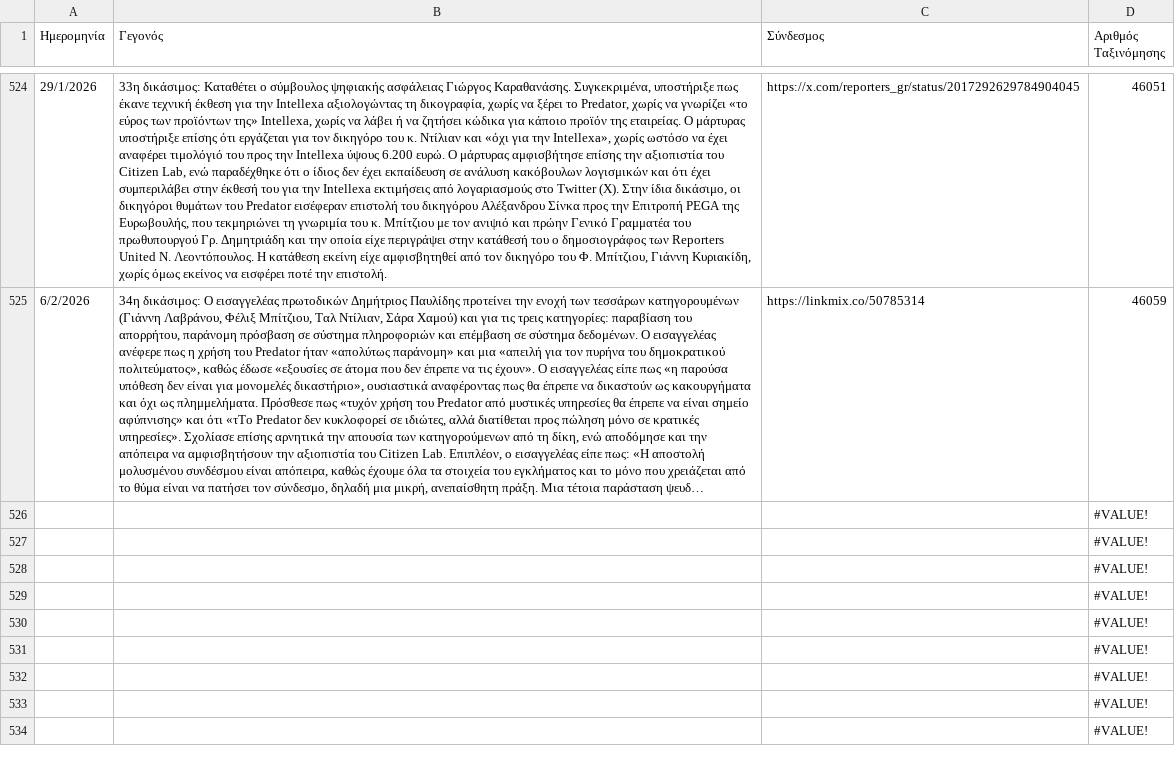
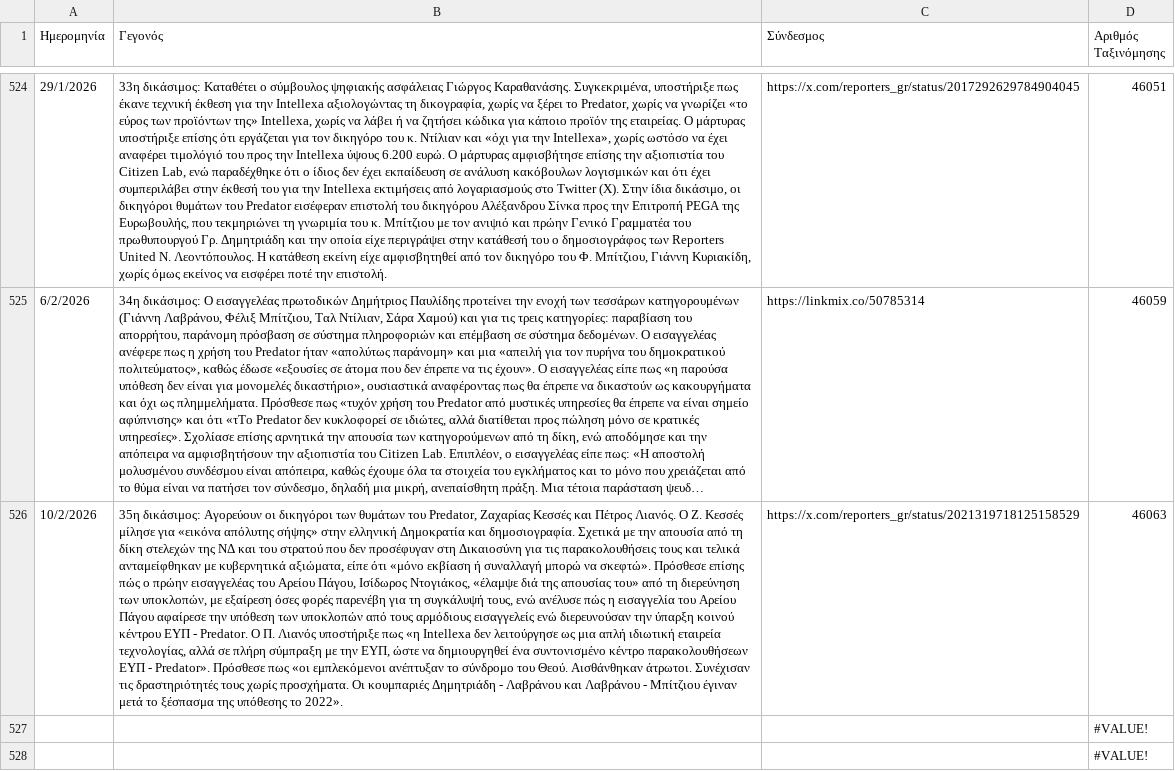
Before and after one commit to predatorgate/predatorgate.github.io, a CSV file: data/gr/timeline.csv, drawn as a sheet; only a part is shown, gaps mark what is left out; the shorter side is filled out with more unchanged rows; long unchanged cells end in …; removed rows and columns are numbered as before the commit, all else as after; the diff names each change by its address in the sheet, - before the commit and + after, or states it on an @@ line.

Commit message:
update data

```diff
--- a/data/gr/timeline.csv
+++ b/data/gr/timeline.csv
-row 526:  |  |  | #VALUE!
+row 526: 10/2/2026 | 35η δικάσιμος: Αγορεύουν οι δικηγόροι των θυμάτων του Predator, Ζαχαρίας Κεσσές και Πέτρος Λιανός. Ο Ζ. Κεσσές μίλησε για «εικόνα απόλυτης σήψης» στην ελληνική Δημοκρατία και δημοσιογραφία. Σχετικά με την απουσία από τη δίκη στελεχών της ΝΔ και του στρατού που δεν προσέφυγαν στη Δικαιοσύνη για τις παρακολουθήσεις τους και τελικά ανταμείφθηκαν με κυβερνητικά αξιώματα, είπε ότι «μόνο εκβίαση ή συναλλαγή μπορώ να σκεφτώ». Πρόσθεσε επίσης πώς ο πρώην εισαγγελέας του Αρείου Πάγου, Ισίδωρος Ντογιάκος, «έλαμψε διά της απουσίας του» από τη διερεύνηση των υποκλοπών, με εξαίρεση όσες φορές παρενέβη για τη συγκάλυψή τους, ενώ ανέλυσε πώς η εισαγγελία του Αρείου Πάγου αφαίρεσε την υπόθεση των υποκλοπών από τους αρμόδιους εισαγγελείς ενώ διερευνούσαν την ύπαρξη κοινού κέντρου ΕΥΠ - Predator. Ο Π. Λιανός υποστήριξε πως «η Intellexa δεν λειτούργησε ως μια απλή ιδιωτική εταιρεία τεχνολογίας, αλλά σε πλήρη σύμπραξη με την ΕΥΠ, ώστε να δημιουργηθεί ένα συντονισμένο κέντρο παρακολουθήσεων ΕΥΠ - Predator». Πρόσθεσε πως «οι εμπλεκόμενοι ανέπτυξαν το σύνδρομο του Θεού. Αισθάνθηκαν άτρωτοι. Συνέχισαν τις δραστηριότητές τους χωρίς προσχήματα. Οι κουμπαριές Δημητριάδη - Λαβράνου και Λαβράνου - Μπίτζιου έγιναν μετά το ξέσπασμα της υπόθεσης το 2022». | https://x.com/reporters_gr/status/2021319718125158529 | 46063
```
Also changed, not shown: data/en/timeline.csv, 1 other file.
